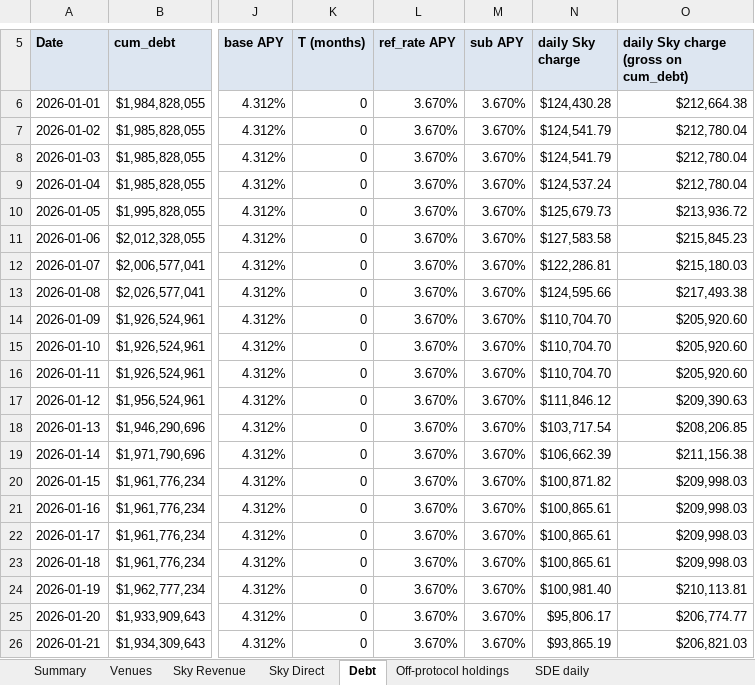
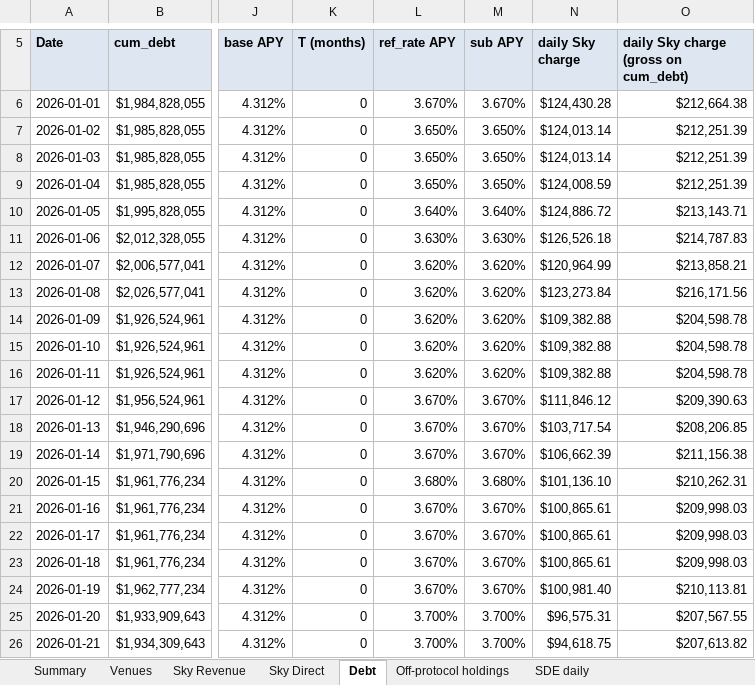
Before and after one commit to soterlabs/settlement-cycle, an Excel workbook: settlements/grove/2026-01/grove_settlement_january_2026.xlsx, sheet Debt, drawn as a sheet; only a part is shown, gaps mark what is left out; values as stored, in another font and other column widths than the file's, no borders; the diff covers the shown part only; the diff names each change by its address in the sheet, - before the commit and + after, or states it on an @@ line.

```diff
--- a/settlements/grove/2026-01/grove_settlement_january_2026.xlsx (sheet Debt)
+++ b/settlements/grove/2026-01/grove_settlement_january_2026.xlsx (sheet Debt)
-L7:L9 (ref_rate APY): 3.670%
+L7:L9 (ref_rate APY): 3.650%
-M7:M9 (sub APY): 3.670%
+M7:M9 (sub APY): 3.650%
-N7:N8 (daily Sky charge): $124,541.79
+N7:N8 (daily Sky charge): $124,013.14
-O7:O9: $212,780.04
+O7:O9: $212,251.39
-N9 (daily Sky charge): $124,537.24
+N9 (daily Sky charge): $124,008.59
-L10 (ref_rate APY): 3.670%
+L10 (ref_rate APY): 3.640%
-M10 (sub APY): 3.670%
+M10 (sub APY): 3.640%
-N10 (daily Sky charge): $125,679.73
+N10 (daily Sky charge): $124,886.72
-O10: $213,936.72
+O10: $213,143.71
-L11 (ref_rate APY): 3.670%
+L11 (ref_rate APY): 3.630%
-M11 (sub APY): 3.670%
+M11 (sub APY): 3.630%
-N11 (daily Sky charge): $127,583.58
+N11 (daily Sky charge): $126,526.18
-O11: $215,845.23
+O11: $214,787.83
-L12:L16 (ref_rate APY): 3.670%
+L12:L16 (ref_rate APY): 3.620%
-M12:M16 (sub APY): 3.670%
+M12:M16 (sub APY): 3.620%
-N12 (daily Sky charge): $122,286.81
+N12 (daily Sky charge): $120,964.99
-O12: $215,180.03
+O12: $213,858.21
-N13 (daily Sky charge): $124,595.66
+N13 (daily Sky charge): $123,273.84
-O13: $217,493.38
+O13: $216,171.56
-N14:N16 (daily Sky charge): $110,704.70
+N14:N16 (daily Sky charge): $109,382.88
-O14:O16: $205,920.60
+O14:O16: $204,598.78
-L20 (ref_rate APY): 3.670%
+L20 (ref_rate APY): 3.680%
-M20 (sub APY): 3.670%
+M20 (sub APY): 3.680%
-N20 (daily Sky charge): $100,871.82
+N20 (daily Sky charge): $101,136.10
-O20: $209,998.03
+O20: $210,262.31
-L25:L26 (ref_rate APY): 3.670%
+L25:L26 (ref_rate APY): 3.700%
-M25:M26 (sub APY): 3.670%
+M25:M26 (sub APY): 3.700%
-N25 (daily Sky charge): $95,806.17
+N25 (daily Sky charge): $96,575.31
-O25: $206,774.77
+O25: $207,567.55
-N26 (daily Sky charge): $93,865.19
+N26 (daily Sky charge): $94,618.75
-O26: $206,821.03
+O26: $207,613.82
```
Also changed, not shown: 22 edited cells elsewhere in this sheet, sheet Venues, sheet Sky Revenue, sheet Summary, settlements/grove/2026-03/grove_settlement_march_2026.xlsx, settlements/grove/2026-06/grove_settlement_june_2026.xlsx, 29 other files.
